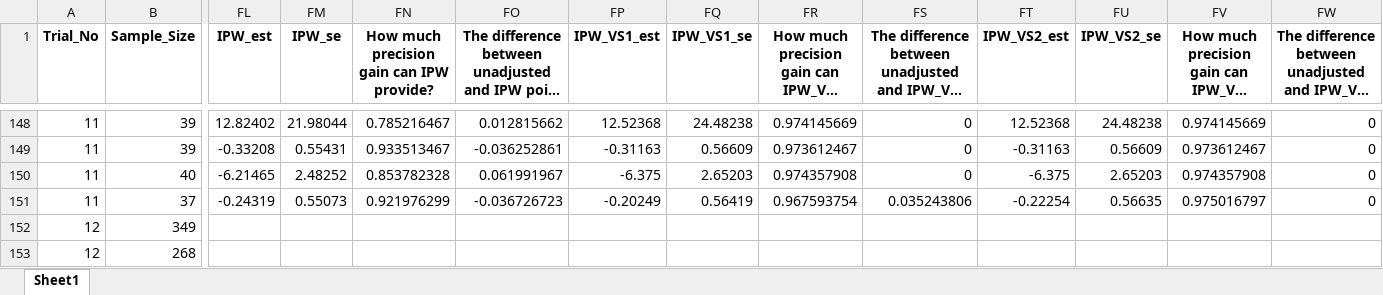
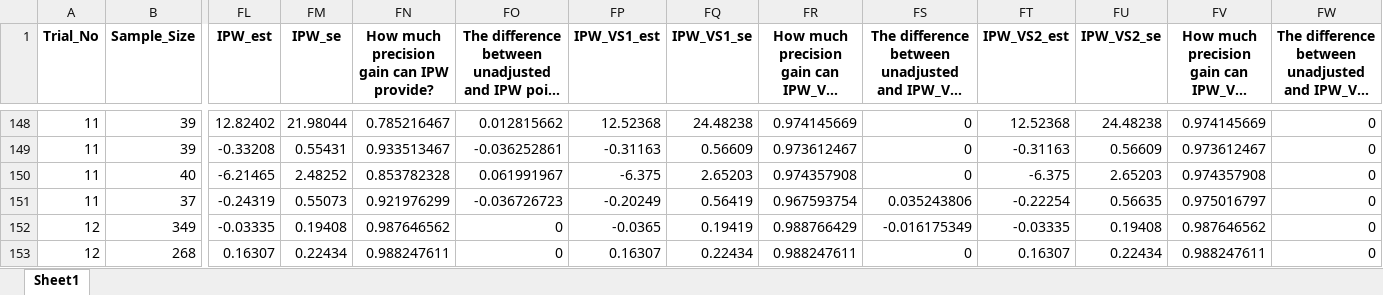
Before and after one commit to syl051088/RCT_Data, an Excel workbook: cleaned_data/meta_data_comparison.xlsx, sheet Sheet1, drawn as a sheet; only a part is shown, gaps mark what is left out; long unchanged cells end in …; values as stored, in another font and other column widths than the file's, no borders; the diff covers the shown part only; the diff names each change by its address in the sheet, - before the commit and + after, or states it on an @@ line.

```diff
--- a/cleaned_data/meta_data_comparison.xlsx (sheet Sheet1)
+++ b/cleaned_data/meta_data_comparison.xlsx (sheet Sheet1)
-FL152 (IPW_est): (empty)
+FL152 (IPW_est): -0.03335
-FM152 (IPW_se): (empty)
+FM152 (IPW_se): 0.19408
-FN152: (empty)
+FN152: 0.987646562
-FO152:FO153: (empty)
+FO152:FO153: 0
-FP152 (IPW_VS1_est): (empty)
+FP152 (IPW_VS1_est): -0.0365
-FQ152 (IPW_VS1_se): (empty)
+FQ152 (IPW_VS1_se): 0.19419
-FR152: (empty)
+FR152: 0.988766429
-FS152: (empty)
+FS152: -0.016175349
-FT152 (IPW_VS2_est): (empty)
+FT152 (IPW_VS2_est): -0.03335
-FU152 (IPW_VS2_se): (empty)
+FU152 (IPW_VS2_se): 0.19408
-FV152: (empty)
+FV152: 0.987646562
-FW152:FW153: (empty)
+FW152:FW153: 0
-FL153 (IPW_est): (empty)
+FL153 (IPW_est): 0.16307
-FM153 (IPW_se): (empty)
+FM153 (IPW_se): 0.22434
-FN153: (empty)
+FN153: 0.988247611
-FP153 (IPW_VS1_est): (empty)
+FP153 (IPW_VS1_est): 0.16307
-FQ153 (IPW_VS1_se): (empty)
+FQ153 (IPW_VS1_se): 0.22434
-FR153: (empty)
+FR153: 0.988247611
-FS153: (empty)
+FS153: 0
-FT153 (IPW_VS2_est): (empty)
+FT153 (IPW_VS2_est): 0.16307
-FU153 (IPW_VS2_se): (empty)
+FU153 (IPW_VS2_se): 0.22434
-FV153: (empty)
+FV153: 0.988247611
```
Also changed, not shown: 588 edited cells elsewhere in this sheet, 23 other files.
